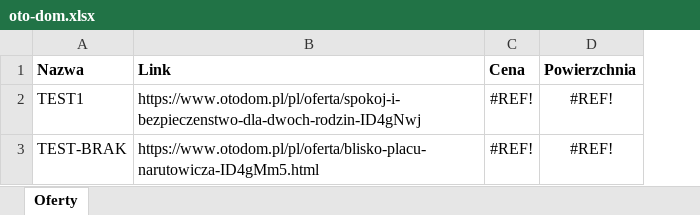
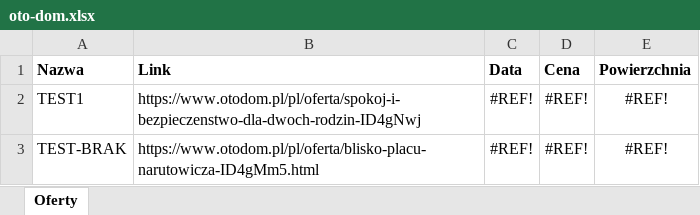
Before and after one commit to helsing85/oto-dom, an Excel workbook: oto-dom.xlsx, sheet Oferty, drawn as a sheet; values as stored, in another font and other column widths than the file's, no borders; the diff names each change by its address in the sheet, - before the commit and + after, or states it on an @@ line.

```diff
--- a/oto-dom.xlsx (sheet Oferty)
+++ b/oto-dom.xlsx (sheet Oferty)
+column C (Data), rows 2-3: #REF! | #REF!
```
Also changed, not shown: 2 other files.
